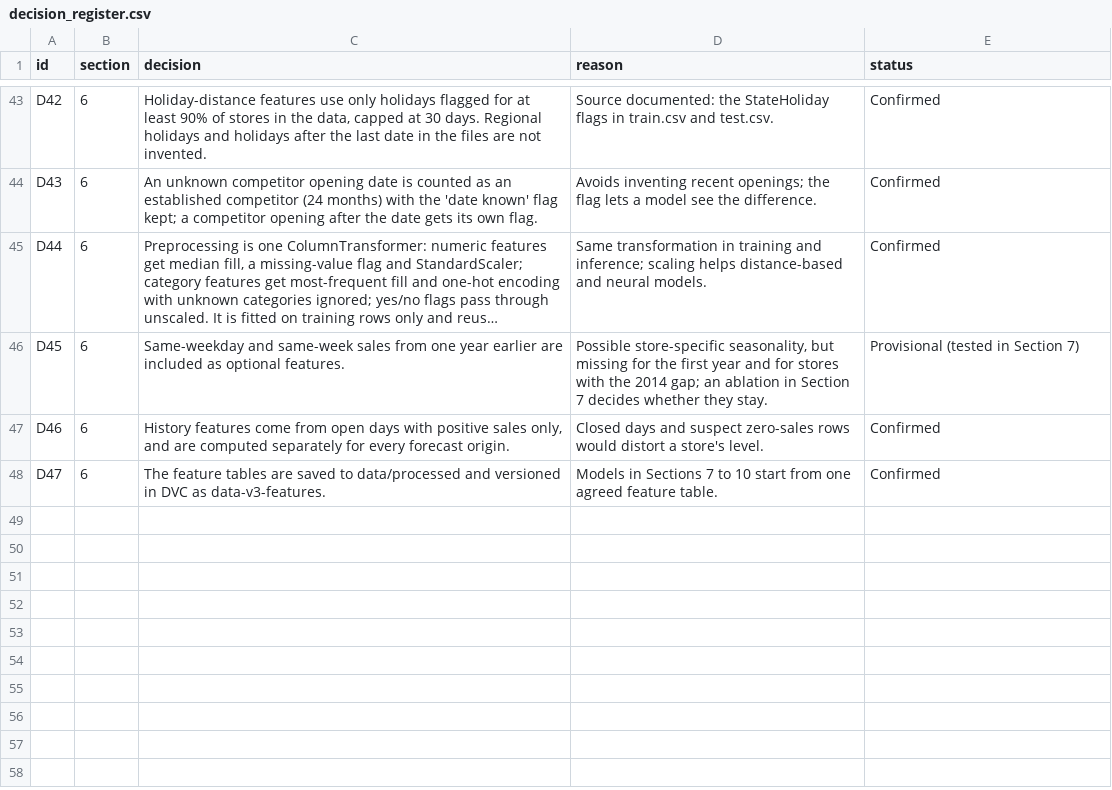
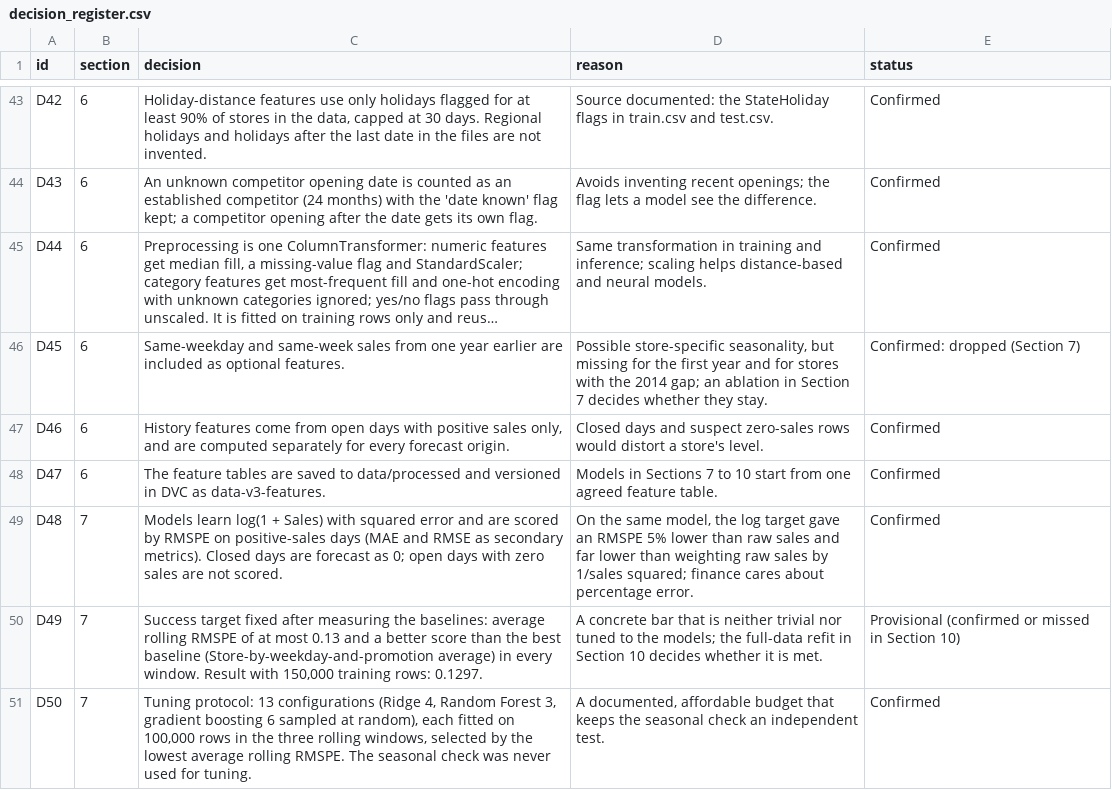
Before and after one commit to srishkyra/NEXTHIKES-IT-SOLUTIONS-Pvt.-Ltd.---PROJECT-6, a CSV file: outputs/decision_register.csv, drawn as a sheet; only a part is shown, gaps mark what is left out; long unchanged cells end in …; the diff covers the shown part only; the diff names each change by its address in the sheet, - before the commit and + after, or states it on an @@ line.

Commit message:
Section 7: baselines, tuned models, finalist and MLflow registry

```diff
--- a/outputs/decision_register.csv
+++ b/outputs/decision_register.csv
-E46 (status): Provisional (tested in Section 7)
+E46 (status): Confirmed: dropped (Section 7)
+row 49: D48 | 7 | Models learn log(1 + Sales) with squared error and are scored by RMSPE on positive-sales days (MAE and RMSE as secondary metrics). Closed days are forecast as 0; open days with zero sales are not scored. | On the same model, the log target gave an RMSPE 5% lower than raw sales and far lower than weighting raw sales by 1/sales squared; finance cares about percentage error. | Confirmed
+row 50: D49 | 7 | Success target fixed after measuring the baselines: average rolling RMSPE of at most 0.13 and a better score than the best baseline (Store-by-weekday-and-promotion average) in every window. Result with 150,000 training rows: 0.1297. | A concrete bar that is neither trivial nor tuned to the models; the full-data refit in Section 10 decides whether it is met. | Provisional (confirmed or missed in Section 10)
+row 51: D50 | 7 | Tuning protocol: 13 configurations (Ridge 4, Random Forest 3, gradient boosting 6 sampled at random), each fitted on 100,000 rows in the three rolling windows, selected by the lowest average rolling RMSPE. The seasonal check was never used for tuning. | A documented, affordable budget that keeps the seasonal check an independent test. | Confirmed
```
Also changed, not shown: 5 added rows and 2 edited cells elsewhere in this file, outputs/tables/table_7_07_tuning_results_on_the_three_rolling_windows_sorted_within_ea.csv, outputs/tables/table_7_08_tuning_budget.csv, 8 other files.
